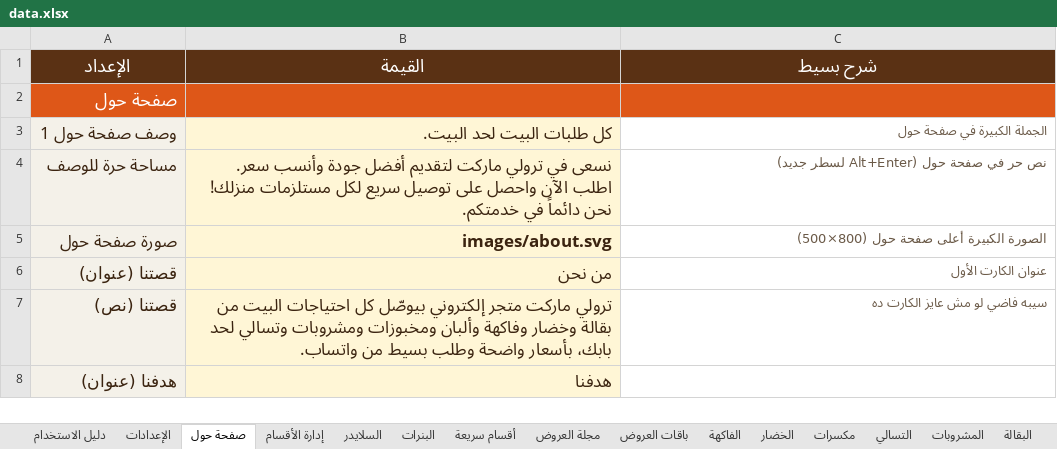
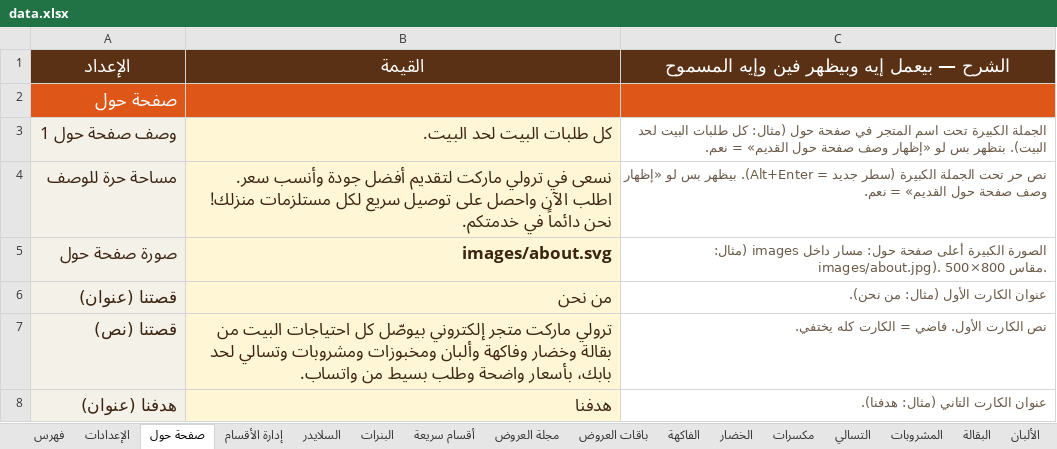
Before and after one commit to abdelazim17/23, an Excel workbook: data.xlsx, sheet صفحة حول, drawn as a sheet; only a part is shown; values as stored, in another font and other column widths than the file's, no borders; the diff covers the shown part only; the diff names each change by its address in the sheet, - before the commit and + after, or states it on an @@ line.

```diff
--- a/data.xlsx (sheet صفحة حول)
+++ b/data.xlsx (sheet صفحة حول)
-sheet tab: دليل الاستخدام
+sheet tab: فهرس
-C1: شرح بسيط
+C1: الشرح — بيعمل إيه وبيظهر فين وإيه المسموح
-C3: الجملة الكبيرة في صفحة حول
+C3: الجملة الكبيرة تحت اسم المتجر في صفحة حول (مثال: كل طلبات البيت لحد البيت). بتظهر بس لو «إظهار وصف صفحة حول القديم» = نعم.
-C4: نص حر في صفحة حول (Alt+Enter لسطر جديد)
+C4: نص حر تحت الجملة الكبيرة (سطر جديد = Alt+Enter). بيظهر بس لو «إظهار وصف صفحة حول القديم» = نعم.
-C5: …أعلى صفحة حول (800×500)
+C5: …أعلى صفحة حول: مسار داخل images (مثال: images/about.jpg). مقاس 800×500.
-C6: عنوان الكارت الأول
+C6: عنوان الكارت الأول (مثال: من نحن).
-C7: سيبه فاضي لو مش عايز الكارت ده
+C7: نص الكارت الأول. فاضي = الكارت كله يختفي.
-C8: (empty)
+C8: عنوان الكارت التاني (مثال: هدفنا).
```
Also changed, not shown: 8 added rows, 4 removed rows and 18 edited cells elsewhere in this sheet, sheet الإعدادات, sheet فهرس, sheet إدارة الأقسام, sheet البنرات, sheet أقسام سريعة, sheet السلايدر, 54 other files.
